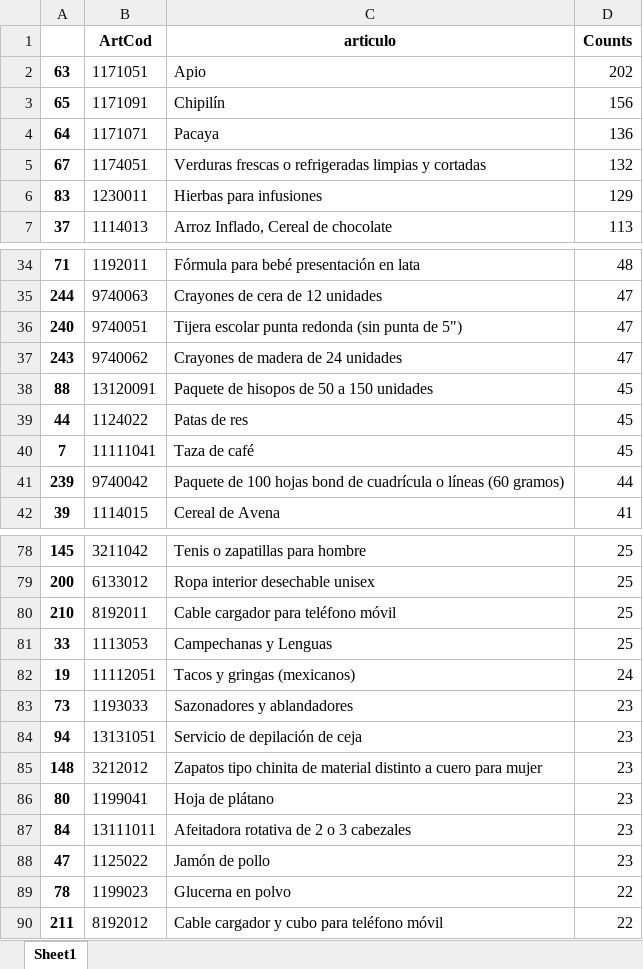
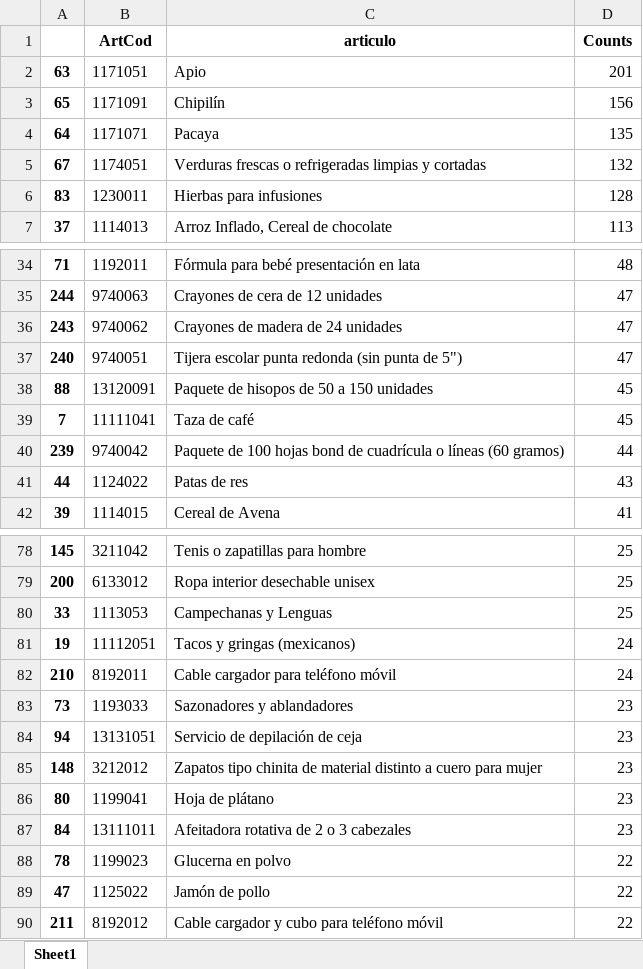
Before and after one commit to ShannonNCM/ComparacionCalculoIPC, an Excel workbook: IPC2024_base2010/imputacion/sinrecodificar_4_2024.xlsx, sheet Sheet1, drawn as a sheet; only a part is shown, gaps mark what is left out; values as stored, in another font and other column widths than the file's, no borders; removed rows and columns are numbered as before the commit, all else as after; the diff names each change by its address in the sheet, - before the commit and + after, or states it on an @@ line.

```diff
--- a/IPC2024_base2010/imputacion/sinrecodificar_4_2024.xlsx (sheet Sheet1)
+++ b/IPC2024_base2010/imputacion/sinrecodificar_4_2024.xlsx (sheet Sheet1)
-D2 (Counts): 202
+D2 (Counts): 201
-D4 (Counts): 136
+D4 (Counts): 135
-D6 (Counts): 129
+D6 (Counts): 128
@@ row 37 moved to row 36: 243 @@
-row 39: 44 | 1124022 | Patas de res | 45
+row 41: 44 | 1124022 | Patas de res | 43
-row 80: 210 | 8192011 | Cable cargador para teléfono móvil | 25
+row 82: 210 | 8192011 | Cable cargador para teléfono móvil | 24
-row 88: 47 | 1125022 | Jamón de pollo | 23
+row 89: 47 | 1125022 | Jamón de pollo | 22
```
Also changed, not shown: IPC2024_base2010/imputacion/indprod_4_2024.xlsx, IPC2024_base2010/imputacion/indprod_5_2024.xlsx, 42 other files.
